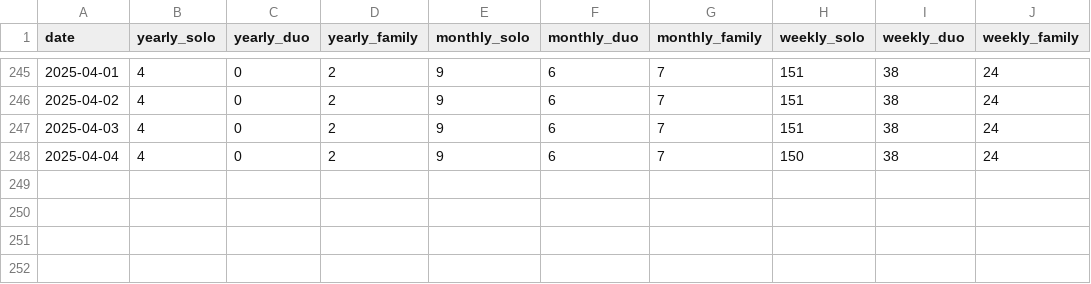
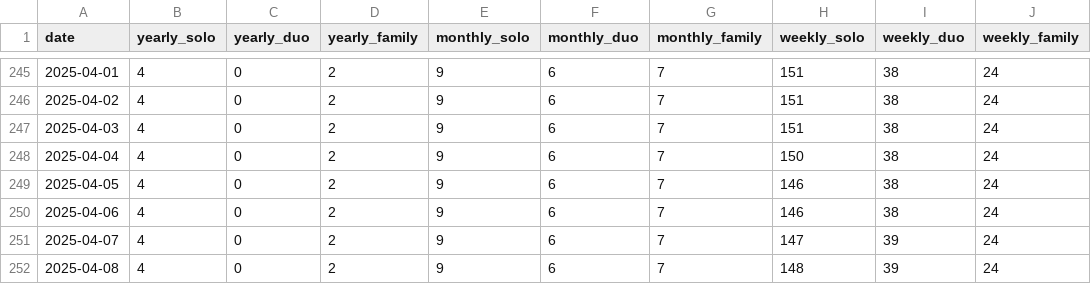
Before and after one commit to steelferguson/basin-climbing-dashboard, a CSV file: data/outputs/membership_data.py.csv, drawn as a sheet; only a part is shown, gaps mark what is left out; the diff covers the shown part only.

```diff
--- a/data/outputs/membership_data.py.csv
+++ b/data/outputs/membership_data.py.csv
@@ -248 +248,5 @@ date,yearly_solo,yearly_duo,yearly_family,monthly_solo,monthly_duo,monthly_famil
 2025-04-04,4,0,2,9,6,7,150,38,24
+2025-04-05,4,0,2,9,6,7,146,38,24
+2025-04-06,4,0,2,9,6,7,146,38,24
+2025-04-07,4,0,2,9,6,7,147,39,24
+2025-04-08,4,0,2,9,6,7,148,39,24
```
Also changed, not shown: 102 edited cells elsewhere in this file, 10 other files.
